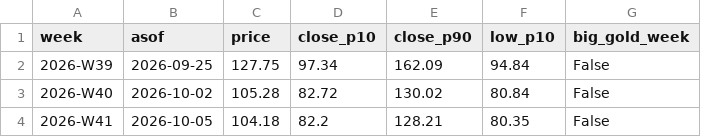
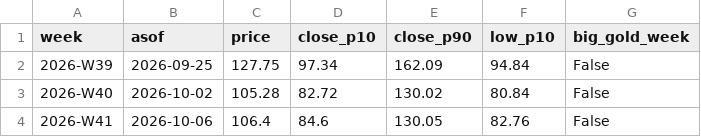
Before and after one commit to royrahal7/gdxu-report, a CSV file: report_log.csv, drawn as a sheet.

```diff
--- a/report_log.csv
+++ b/report_log.csv
@@ -3,2 +3,2 @@ week,asof,price,close_p10,close_p90,low_p10,big_gold_week
 2026-W40,2026-10-02,105.28,82.72,130.02,80.84,False
-2026-W41,2026-10-05,104.18,82.2,128.21,80.35,False
+2026-W41,2026-10-06,106.4,84.6,130.05,82.76,False
```
Also changed, not shown: daily_log.csv, 1 other file.
